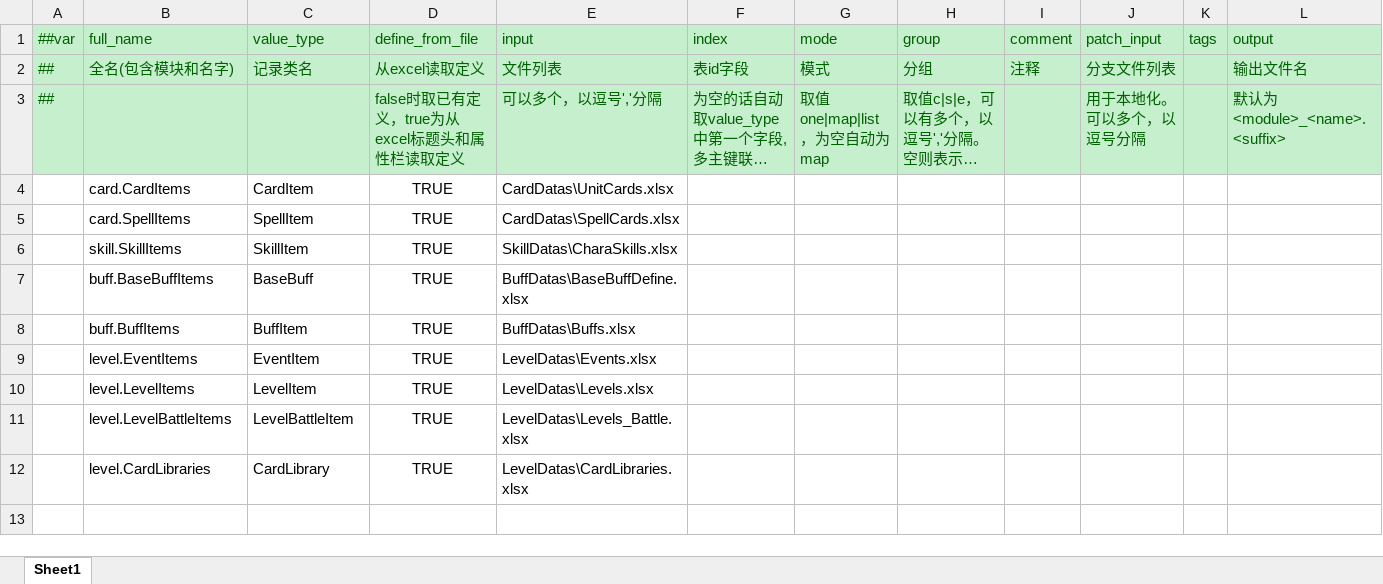
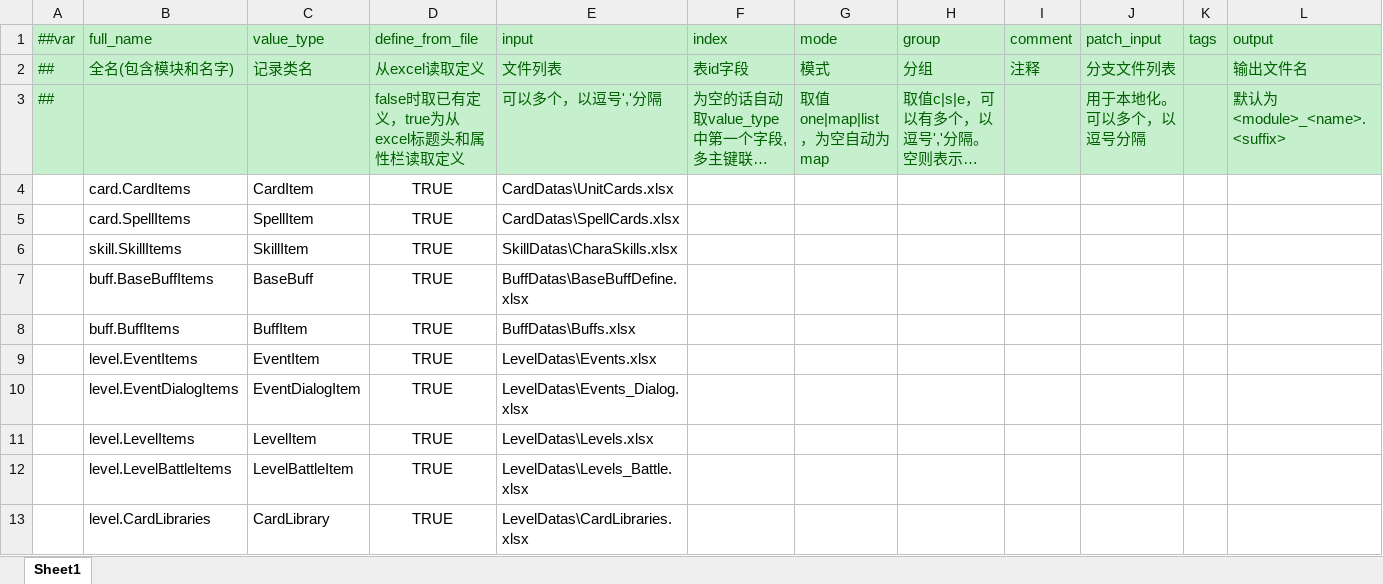
Before and after one commit to genpai-impact/genpai, an Excel workbook: Luban/Configs/Datas/__tables__.xlsx, sheet Sheet1, drawn as a sheet; long unchanged cells end in …; values as stored, in another font and other column widths than the file's, no borders; the diff names each change by its address in the sheet, - before the commit and + after, or states it on an @@ line.

```diff
--- a/Luban/Configs/Datas/__tables__.xlsx (sheet Sheet1)
+++ b/Luban/Configs/Datas/__tables__.xlsx (sheet Sheet1)
+row 10:  | level.EventDialogItems | EventDialogItem | TRUE | LevelDatas\Events_Dialog.xlsx
```
Also changed, not shown: Luban/Configs/Datas/LevelDatas/Events.xlsx, Luban/Configs/Datas/LevelDatas/Levels.xlsx, 16 other files.
